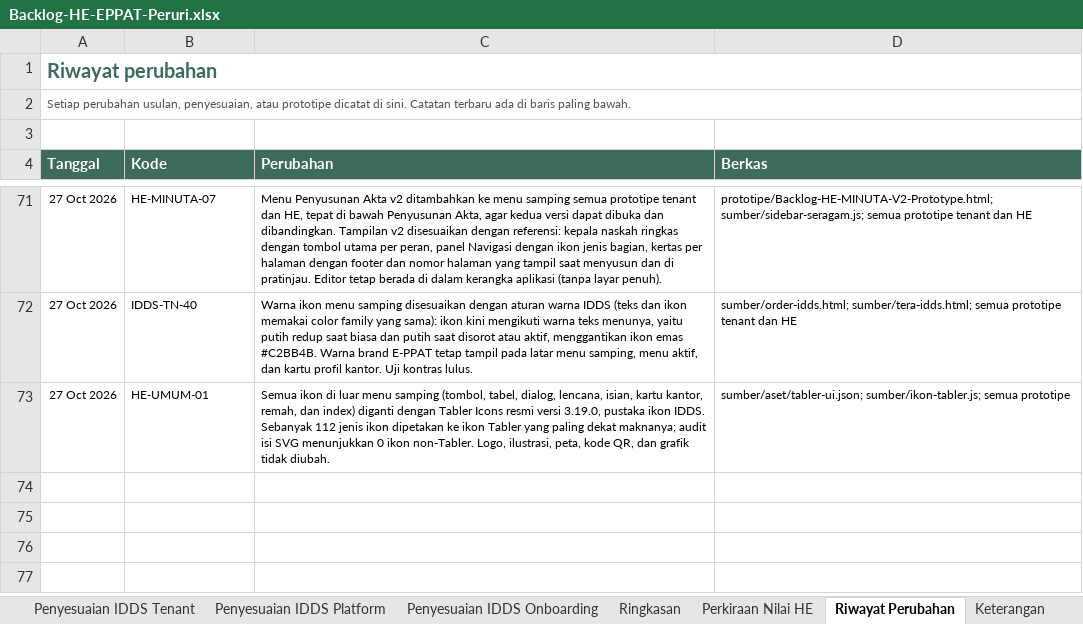
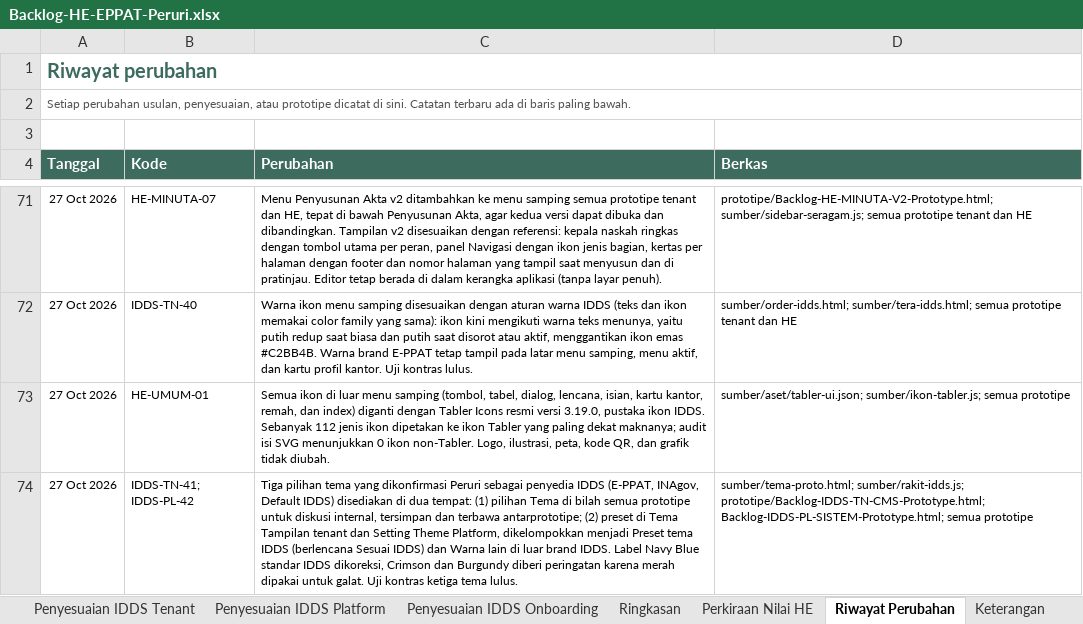
Before and after one commit to yogi-alt/HE-EPPAT-Backlog, an Excel workbook: Backlog-HE-EPPAT-Peruri.xlsx, sheet Riwayat Perubahan, drawn as a sheet; only a part is shown, gaps mark what is left out; values as stored, in another font and other column widths than the file's, no borders; the diff names each change by its address in the sheet, - before the commit and + after, or states it on an @@ line.

Commit message:
Tiga tema IDDS (E-PPAT, INAgov, Default): pilihan tema di bilah prototipe dan preset di Tema Tampilan tenant/Setting Theme platform

```diff
--- a/Backlog-HE-EPPAT-Peruri.xlsx (sheet Riwayat Perubahan)
+++ b/Backlog-HE-EPPAT-Peruri.xlsx (sheet Riwayat Perubahan)
+row 74: 27 Oct 2026 | IDDS-TN-41; IDDS-PL-42 | Tiga pilihan tema yang dikonfirmasi Peruri sebagai penyedia IDDS (E-PPAT, INAgov, Default IDDS) disediakan di dua tempat: (1) pilihan Tema di bilah semua prototipe untuk diskusi internal, tersimpan dan terbawa antarprototipe; (2) preset di Tema Tampilan tenant dan Setting Theme Platform, dikelompokkan menjadi Preset tema IDDS (berlencana Sesuai IDDS) dan Warna lain di luar brand IDDS. Label Navy Blue standar IDDS dikoreksi, Crimson dan Burgundy diberi peringatan karena merah dipakai untuk galat. Uji kontras ketiga tema lulus. | sumber/tema-proto.html; sumber/rakit-idds.js; prototipe/Backlog-IDDS-TN-CMS-Prototype.html; Backlog-IDDS-PL-SISTEM-Prototype.html; semua prototipe
```
Also changed, not shown: sheet Ringkasan, sheet Penyesuaian IDDS Tenant, sheet Penyesuaian IDDS Platform, 33 other files.
